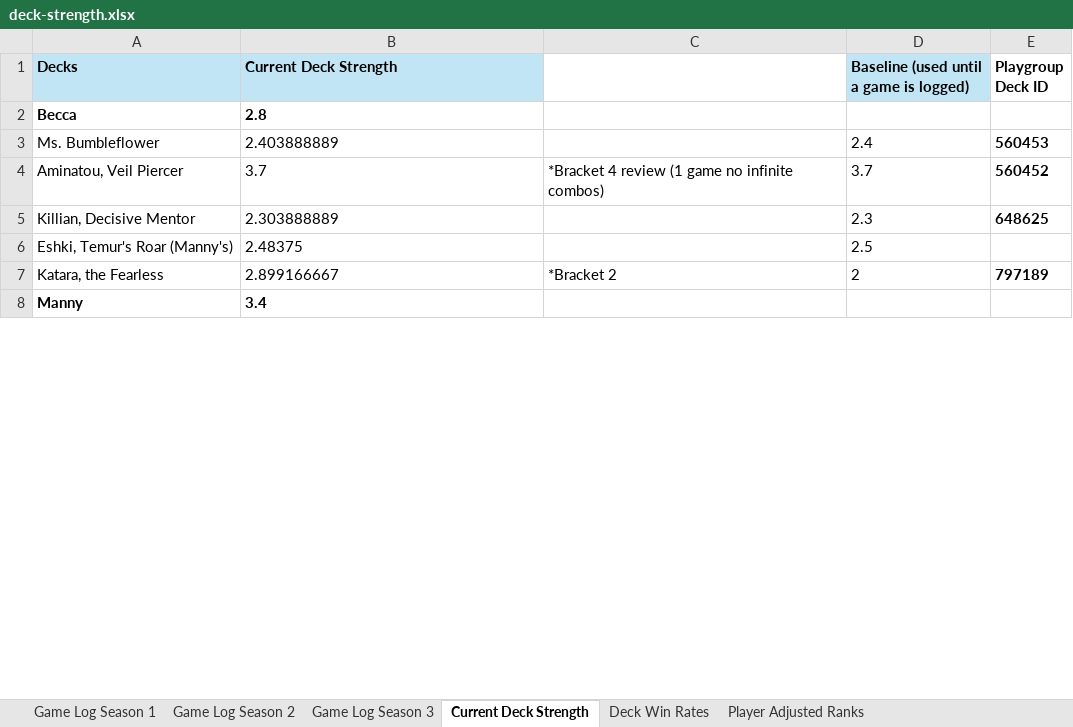
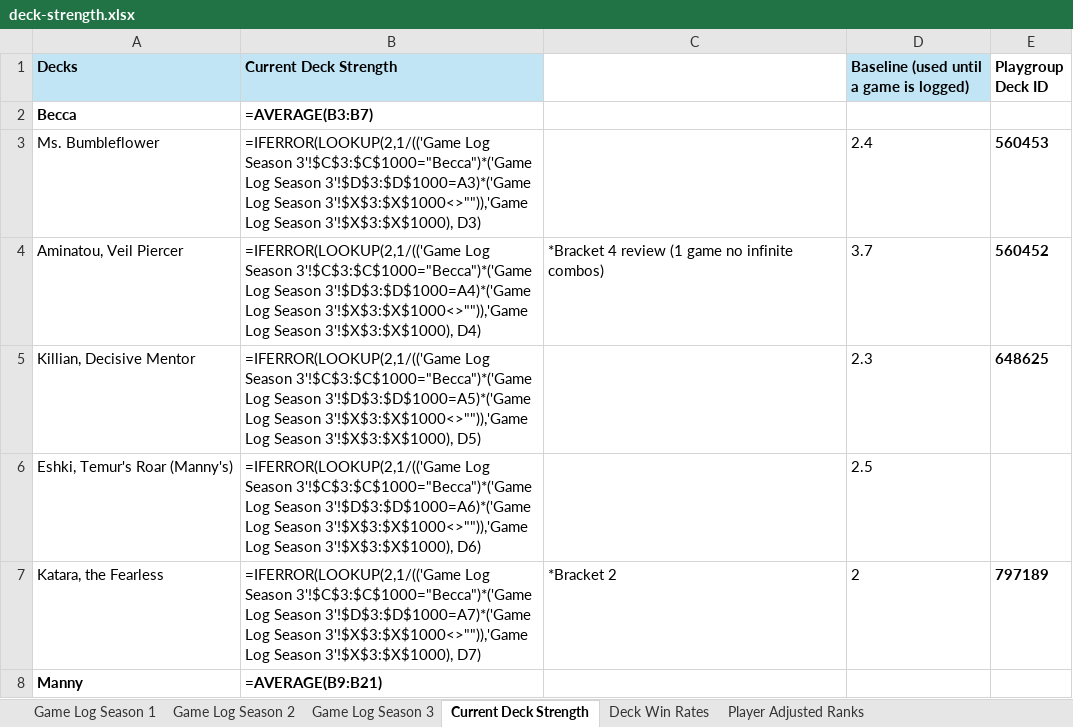
Before and after one commit to shuurit/mtg-pod-validator, an Excel workbook: deck-strength.xlsx, sheet Current Deck Strength, drawn as a sheet; only a part is shown; values as stored, in another font and other column widths than the file's, no borders; formulas without a stored value are shown as written; the diff covers the shown part only; the diff names each change by its address in the sheet, - before the commit and + after, or states it on an @@ line.

Commit message:
Add a Playgroup Game ID column to the Game Log for exact-match reference
New column Y on Game Log Season 3 lets a logged game be matched against
playgroup.gg's own game ID directly, instead of only inferring "same
game" from player names + date + commander -- the heuristic that caused
today's Game 13 bug. add_game.py now writes it when the submission
carries a playgroupGameId (every Games to Update submission already
does, since it's sourced from a real playgroup.gg game); a manually
entered game just leaves it blank and falls back to the heuristic, same
as before. season_rollover.py's cloned-header dimension bumped to match.

Backfilling this onto already-logged rows and updating app.js's matcher
to prefer it come next.

```diff
--- a/deck-strength.xlsx (sheet Current Deck Strength)
+++ b/deck-strength.xlsx (sheet Current Deck Strength)
-B2 (Current Deck Strength): 2.8
+B2 (Current Deck Strength): =AVERAGE(B3:B7)
-B3 (Current Deck Strength): 2.403888889
+B3 (Current Deck Strength): =IFERROR(LOOKUP(2,1/(('Game Log Season 3'!$C$3:$C$1000="Becca")*('Game Log Season 3'!$D$3:$D$1000=A3)*('Game Log Season 3'!$X$3:$X$1000<>"")),'Game Log Season 3'!$X$3:$X$1000), D3)
-B4 (Current Deck Strength): 3.7
+B4 (Current Deck Strength): =IFERROR(LOOKUP(2,1/(('Game Log Season 3'!$C$3:$C$1000="Becca")*('Game Log Season 3'!$D$3:$D$1000=A4)*('Game Log Season 3'!$X$3:$X$1000<>"")),'Game Log Season 3'!$X$3:$X$1000), D4)
-B5 (Current Deck Strength): 2.303888889
+B5 (Current Deck Strength): =IFERROR(LOOKUP(2,1/(('Game Log Season 3'!$C$3:$C$1000="Becca")*('Game Log Season 3'!$D$3:$D$1000=A5)*('Game Log Season 3'!$X$3:$X$1000<>"")),'Game Log Season 3'!$X$3:$X$1000), D5)
-B6 (Current Deck Strength): 2.48375
+B6 (Current Deck Strength): =IFERROR(LOOKUP(2,1/(('Game Log Season 3'!$C$3:$C$1000="Becca")*('Game Log Season 3'!$D$3:$D$1000=A6)*('Game Log Season 3'!$X$3:$X$1000<>"")),'Game Log Season 3'!$X$3:$X$1000), D6)
-B7 (Current Deck Strength): 2.899166667
+B7 (Current Deck Strength): =IFERROR(LOOKUP(2,1/(('Game Log Season 3'!$C$3:$C$1000="Becca")*('Game Log Season 3'!$D$3:$D$1000=A7)*('Game Log Season 3'!$X$3:$X$1000<>"")),'Game Log Season 3'!$X$3:$X$1000), D7)
-B8 (Current Deck Strength): 3.4
+B8 (Current Deck Strength): =AVERAGE(B9:B21)
```
Also changed, not shown: 66 edited cells elsewhere in this sheet, sheet Game Log Season 1, sheet Game Log Season 2, sheet Deck Win Rates, sheet Game Log Season 3, sheet Player Adjusted Ranks, charts or pictures, 3 other files.
